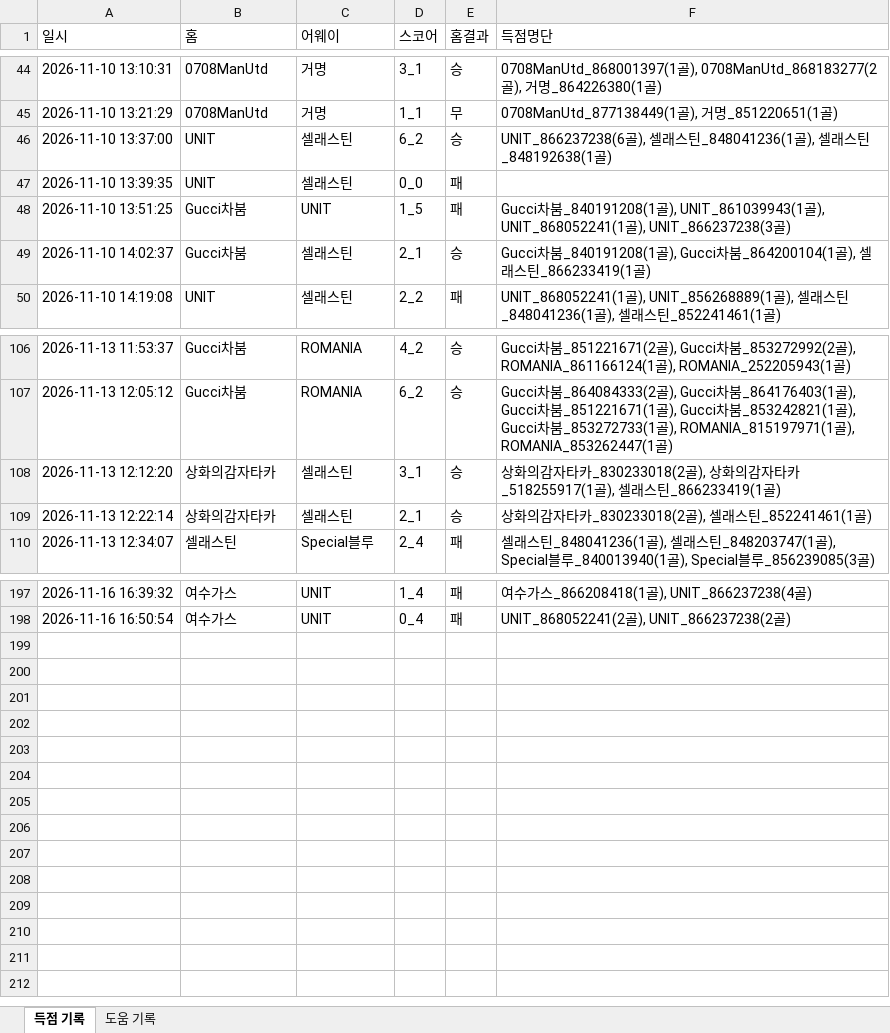
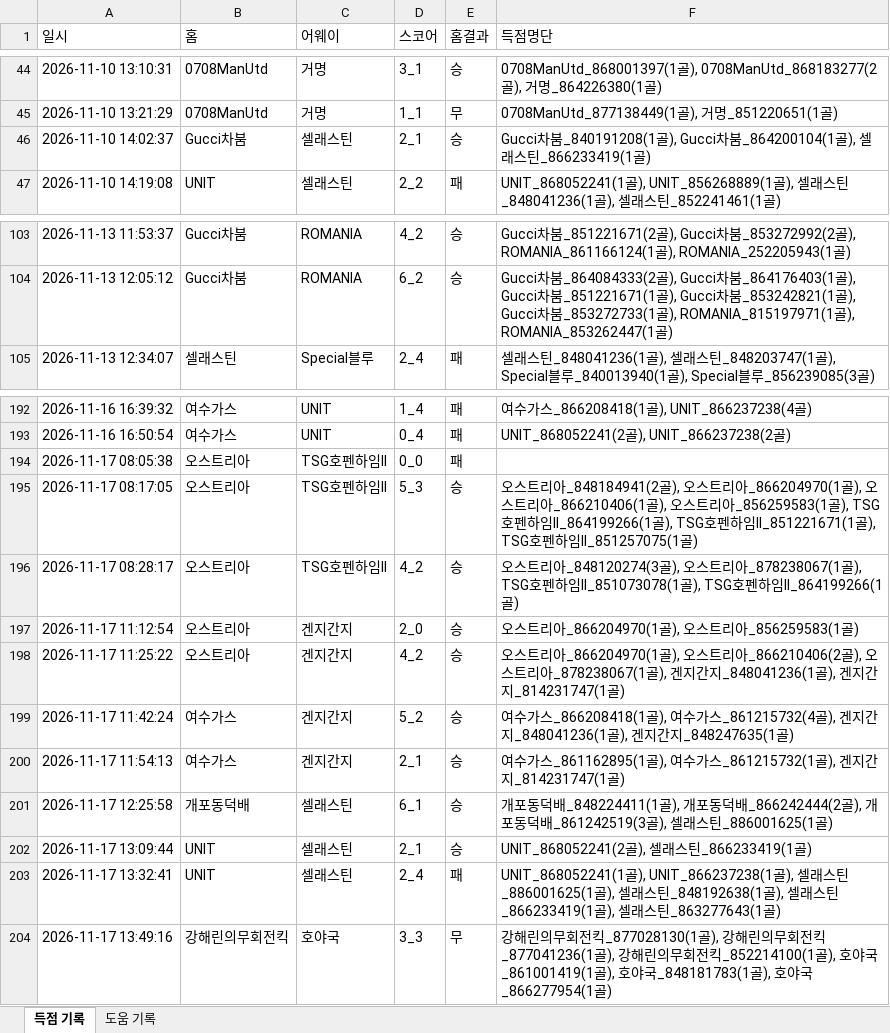
Before and after one commit to xldyxl/all-star-league, an Excel workbook: API데이터_경기_득점_및_도움_기록.xlsx, sheet 득점 기록, drawn as a sheet; only a part is shown, gaps mark what is left out; values as stored, in another font and other column widths than the file's, no borders; removed rows and columns are numbered as before the commit, all else as after; the diff names each change by its address in the sheet, - before the commit and + after, or states it on an @@ line.

```diff
--- a/API데이터_경기_득점_및_도움_기록.xlsx (sheet 득점 기록)
+++ b/API데이터_경기_득점_및_도움_기록.xlsx (sheet 득점 기록)
-row 46: 2026-11-10 13:37:00 | UNIT | 셀래스틴 | 6_2 | 승 | UNIT_866237238(6골), 셀래스틴_848041236(1골), 셀래스틴_848192638(1골)
-row 47: 2026-11-10 13:39:35 | UNIT | 셀래스틴 | 0_0 | 패
-row 48: 2026-11-10 13:51:25 | Gucci차붐 | UNIT | 1_5 | 패 | Gucci차붐_840191208(1골), UNIT_861039943(1골), UNIT_868052241(1골), UNIT_866237238(3골)
-row 108: 2026-11-13 12:12:20 | 상화의감자타카 | 셀래스틴 | 3_1 | 승 | 상화의감자타카_830233018(2골), 상화의감자타카_518255917(1골), 셀래스틴_866233419(1골)
-row 109: 2026-11-13 12:22:14 | 상화의감자타카 | 셀래스틴 | 2_1 | 승 | 상화의감자타카_830233018(2골), 셀래스틴_852241461(1골)
+row 194: 2026-11-17 08:05:38 | 오스트리아 | TSG호펜하임II | 0_0 | 패
+row 195: 2026-11-17 08:17:05 | 오스트리아 | TSG호펜하임II | 5_3 | 승 | 오스트리아_848184941(2골), 오스트리아_866204970(1골), 오스트리아_866210406(1골), 오스트리아_856259583(1골), TSG호펜하임II_864199266(1골), TSG호펜하임II_851221671(1골), TSG호펜하임II_851257075(1골)
+row 196: 2026-11-17 08:28:17 | 오스트리아 | TSG호펜하임II | 4_2 | 승 | 오스트리아_848120274(3골), 오스트리아_878238067(1골), TSG호펜하임II_851073078(1골), TSG호펜하임II_864199266(1골)
+row 197: 2026-11-17 11:12:54 | 오스트리아 | 겐지간지 | 2_0 | 승 | 오스트리아_866204970(1골), 오스트리아_856259583(1골)
+row 198: 2026-11-17 11:25:22 | 오스트리아 | 겐지간지 | 4_2 | 승 | 오스트리아_866204970(1골), 오스트리아_866210406(2골), 오스트리아_878238067(1골), 겐지간지_848041236(1골), 겐지간지_814231747(1골)
+row 199: 2026-11-17 11:42:24 | 여수가스 | 겐지간지 | 5_2 | 승 | 여수가스_866208418(1골), 여수가스_861215732(4골), 겐지간지_848041236(1골), 겐지간지_848247635(1골)
+row 200: 2026-11-17 11:54:13 | 여수가스 | 겐지간지 | 2_1 | 승 | 여수가스_861162895(1골), 여수가스_861215732(1골), 겐지간지_814231747(1골)
+row 201: 2026-11-17 12:25:58 | 개포동덕배 | 셀래스틴 | 6_1 | 승 | 개포동덕배_848224411(1골), 개포동덕배_866242444(2골), 개포동덕배_861242519(3골), 셀래스틴_886001625(1골)
+row 202: 2026-11-17 13:09:44 | UNIT | 셀래스틴 | 2_1 | 승 | UNIT_868052241(2골), 셀래스틴_866233419(1골)
+row 203: 2026-11-17 13:32:41 | UNIT | 셀래스틴 | 2_4 | 패 | UNIT_868052241(1골), UNIT_866237238(1골), 셀래스틴_886001625(1골), 셀래스틴_848192638(1골), 셀래스틴_866233419(1골), 셀래스틴_863277643(1골)
+row 204: 2026-11-17 13:49:16 | 강해린의무회전킥 | 호야국 | 3_3 | 무 | 강해린의무회전킥_877028130(1골), 강해린의무회전킥_877041236(1골), 강해린의무회전킥_852214100(1골), 호야국_861001419(1골), 호야국_848181783(1골), 호야국_866277954(1골)
```
Also changed, not shown: sheet 도움 기록, Ranking_Data.xlsx, 11 other files.
